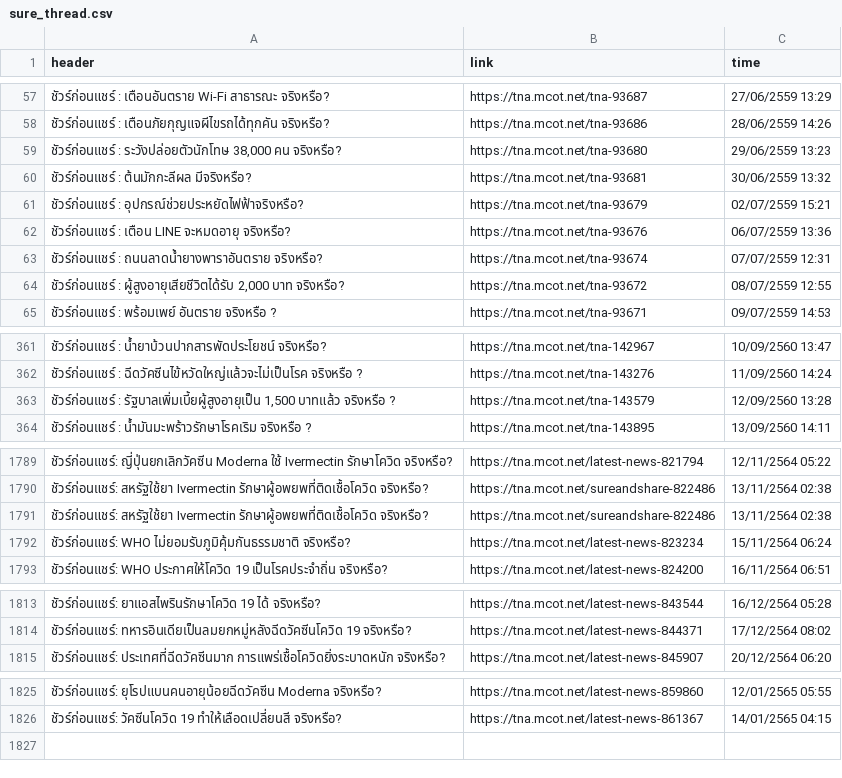
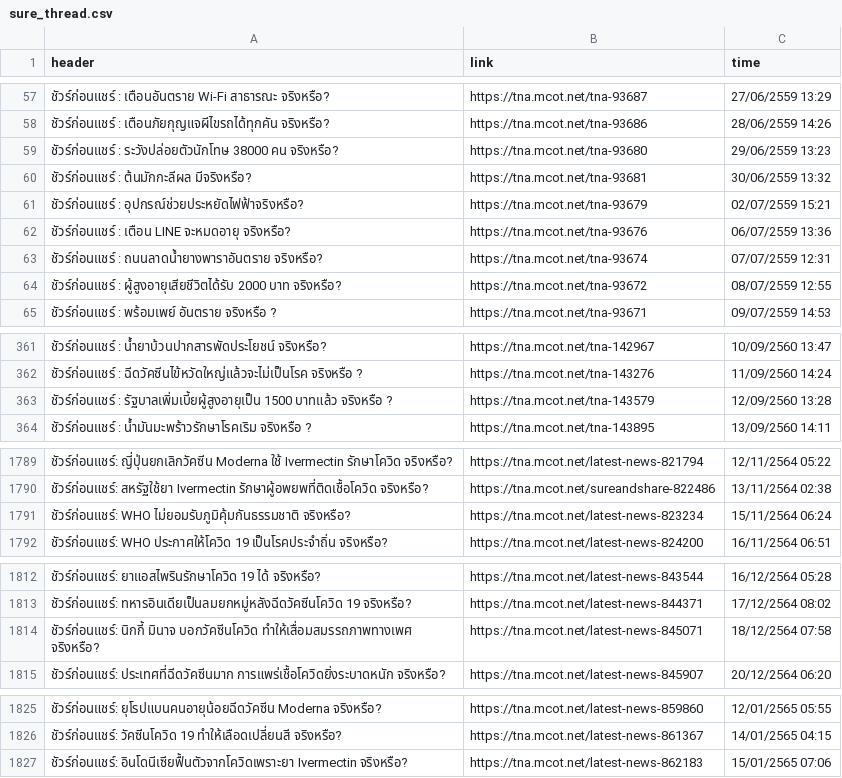
Before and after one commit to PPjaisri/Senior-project, a CSV file: result/Sure/sure_thread.csv, drawn as a sheet; only a part is shown, gaps mark what is left out; removed rows and columns are numbered as before the commit, all else as after; the diff covers the shown part only; the diff names each change by its address in the sheet, - before the commit and + after, or states it on an @@ line.

Commit message:
update sure info and news_fetcher.exe

```diff
--- a/result/Sure/sure_thread.csv
+++ b/result/Sure/sure_thread.csv
-A59 (header): …: ระวังปล่อยตัวนักโทษ 38,000 คน จริงหรือ?
+A59 (header): …: ระวังปล่อยตัวนักโทษ 38000 คน จริงหรือ?
-A64 (header): …: ผู้สูงอายุเสียชีวิตได้รับ 2,000 บาท จริงหรือ?
+A64 (header): …: ผู้สูงอายุเสียชีวิตได้รับ 2000 บาท จริงหรือ?
-A363 (header): …: รัฐบาลเพิ่มเบี้ยผู้สูงอายุเป็น 1,500 บาทแล้ว จริงหรือ…
+A363 (header): …: รัฐบาลเพิ่มเบี้ยผู้สูงอายุเป็น 1500 บาทแล้ว จริงหรือ…
-row 1791: ชัวร์ก่อนแชร์: สหรัฐใช้ยา Ivermectin รักษาผู้อพยพที่ติดเชื้อโควิด จริงหรือ? | https://tna.mcot.net/sureandshare-822486 | 13/11/2564 02:38
+row 1814: ชัวร์ก่อนแชร์: นิกกี้ มินาจ บอกวัคซีนโควิด ทำให้เสื่อมสมรรถภาพทางเพศ จริงหรือ? | https://tna.mcot.net/latest-news-845071 | 18/12/2564 07:58
+row 1827: ชัวร์ก่อนแชร์: อินโดนีเซียฟื้นตัวจากโควิดเพราะยา Ivermectin จริงหรือ? | https://tna.mcot.net/latest-news-862183 | 15/01/2565 07:06
```
Also changed, not shown: 8 edited cells elsewhere in this file, 20 other files.
